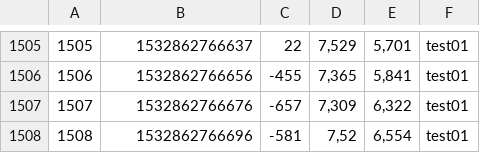
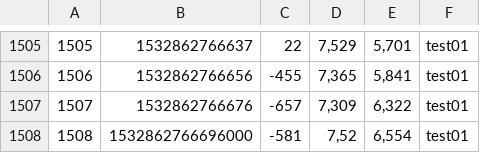
Before and after one commit to Regenyi/SensorRead, a CSV file: test01.csv, drawn as a sheet; only a part is shown, gaps mark what is left out.

Commit message:
data filtering 0.1

```diff
--- a/test01.csv
+++ b/test01.csv
@@ -1507,2 +1507,2 @@
 1507,1532862766676,-657,"7,309","6,322",test01
-1508,1532862766696,-581,"7,52","6,554",test01
+1508,1532862766696000,-581,"7,52","6,554",test01
```
Also changed, not shown: 2 other files.
